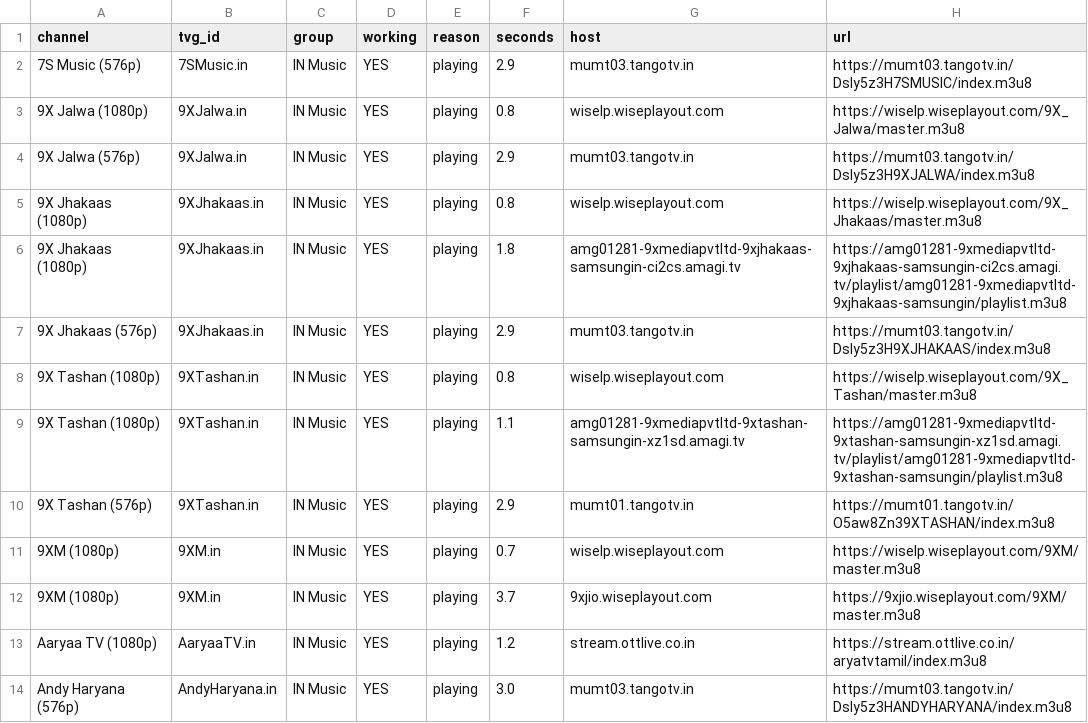
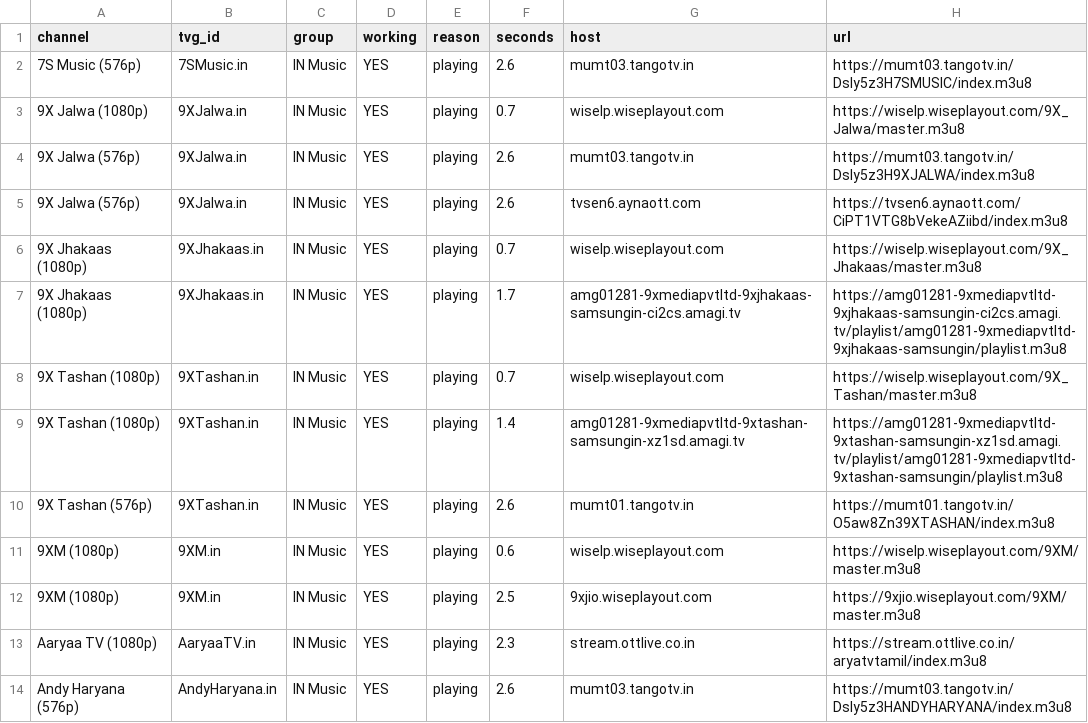
Before and after one commit to Inam321/iptv, a CSV file: reports/music-report.csv, drawn as a sheet; only a part is shown; the diff covers the shown part only.

```diff
--- a/reports/music-report.csv
+++ b/reports/music-report.csv
@@ -1,14 +1,14 @@
 channel,tvg_id,group,working,reason,seconds,host,url
-7S Music (576p),7SMusic.in,IN Music,YES,playing,2.9,mumt03.tangotv.in,https://mumt03.tangotv.in/Dsly5z3H7SMUSIC/index.m3u8
-9X Jalwa (1080p),9XJalwa.in,IN Music,YES,playing,0.8,wiselp.wiseplayout.com,https://wiselp.wiseplayout.com/9X_Jalwa/master.m3u8
-9X Jalwa (576p),9XJalwa.in,IN Music,YES,playing,2.9,mumt03.tangotv.in,https://mumt03.tangotv.in/Dsly5z3H9XJALWA/index.m3u8
-9X Jhakaas (1080p),9XJhakaas.in,IN Music,YES,playing,0.8,wiselp.wiseplayout.com,https://wiselp.wiseplayout.com/9X_Jhakaas/master.m3u8
-9X Jhakaas (1080p),9XJhakaas.in,IN Music,YES,playing,1.8,amg01281-9xmediapvtltd-9xjhakaas-samsungin-ci2cs.amagi.tv,https://amg01281-9xmediapvtltd-9xjhakaas-samsungin-ci2cs.amagi.tv/playlist/amg01281-9xmediapvtltd-9xjhakaas-samsungin/playlist.m3u8
-9X Jhakaas (576p),9XJhakaas.in,IN Music,YES,playing,2.9,mumt03.tangotv.in,https://mumt03.tangotv.in/Dsly5z3H9XJHAKAAS/index.m3u8
-9X Tashan (1080p),9XTashan.in,IN Music,YES,playing,0.8,wiselp.wiseplayout.com,https://wiselp.wiseplayout.com/9X_Tashan/master.m3u8
-9X Tashan (1080p),9XTashan.in,IN Music,YES,playing,1.1,amg01281-9xmediapvtltd-9xtashan-samsungin-xz1sd.amagi.tv,https://amg01281-9xmediapvtltd-9xtashan-samsungin-xz1sd.amagi.tv/playlist/amg01281-9xmediapvtltd-9xtashan-samsungin/playlist.m3u8
-9X Tashan (576p),9XTashan.in,IN Music,YES,playing,2.9,mumt01.tangotv.in,https://mumt01.tangotv.in/O5aw8Zn39XTASHAN/index.m3u8
-9XM (1080p),9XM.in,IN Music,YES,playing,0.7,wiselp.wiseplayout.com,https://wiselp.wiseplayout.com/9XM/master.m3u8
-9XM (1080p),9XM.in,IN Music,YES,playing,3.7,9xjio.wiseplayout.com,https://9xjio.wiseplayout.com/9XM/master.m3u8
-Aaryaa TV (1080p),AaryaaTV.in,IN Music,YES,playing,1.2,stream.ottlive.co.in,https://stream.ottlive.co.in/aryatvtamil/index.m3u8
-Andy Haryana (576p),AndyHaryana.in,IN Music,YES,playing,3.0,mumt03.tangotv.in,https://mumt03.tangotv.in/Dsly5z3HANDYHARYANA/index.m3u8
+7S Music (576p),7SMusic.in,IN Music,YES,playing,2.6,mumt03.tangotv.in,https://mumt03.tangotv.in/Dsly5z3H7SMUSIC/index.m3u8
+9X Jalwa (1080p),9XJalwa.in,IN Music,YES,playing,0.7,wiselp.wiseplayout.com,https://wiselp.wiseplayout.com/9X_Jalwa/master.m3u8
+9X Jalwa (576p),9XJalwa.in,IN Music,YES,playing,2.6,mumt03.tangotv.in,https://mumt03.tangotv.in/Dsly5z3H9XJALWA/index.m3u8
+9X Jalwa (576p),9XJalwa.in,IN Music,YES,playing,2.6,tvsen6.aynaott.com,https://tvsen6.aynaott.com/CiPT1VTG8bVekeAZiibd/index.m3u8
+9X Jhakaas (1080p),9XJhakaas.in,IN Music,YES,playing,0.7,wiselp.wiseplayout.com,https://wiselp.wiseplayout.com/9X_Jhakaas/master.m3u8
+9X Jhakaas (1080p),9XJhakaas.in,IN Music,YES,playing,1.7,amg01281-9xmediapvtltd-9xjhakaas-samsungin-ci2cs.amagi.tv,https://amg01281-9xmediapvtltd-9xjhakaas-samsungin-ci2cs.amagi.tv/playlist/amg01281-9xmediapvtltd-9xjhakaas-samsungin/playlist.m3u8
+9X Tashan (1080p),9XTashan.in,IN Music,YES,playing,0.7,wiselp.wiseplayout.com,https://wiselp.wiseplayout.com/9X_Tashan/master.m3u8
+9X Tashan (1080p),9XTashan.in,IN Music,YES,playing,1.4,amg01281-9xmediapvtltd-9xtashan-samsungin-xz1sd.amagi.tv,https://amg01281-9xmediapvtltd-9xtashan-samsungin-xz1sd.amagi.tv/playlist/amg01281-9xmediapvtltd-9xtashan-samsungin/playlist.m3u8
+9X Tashan (576p),9XTashan.in,IN Music,YES,playing,2.6,mumt01.tangotv.in,https://mumt01.tangotv.in/O5aw8Zn39XTASHAN/index.m3u8
+9XM (1080p),9XM.in,IN Music,YES,playing,0.6,wiselp.wiseplayout.com,https://wiselp.wiseplayout.com/9XM/master.m3u8
+9XM (1080p),9XM.in,IN Music,YES,playing,2.5,9xjio.wiseplayout.com,https://9xjio.wiseplayout.com/9XM/master.m3u8
+Aaryaa TV (1080p),AaryaaTV.in,IN Music,YES,playing,2.3,stream.ottlive.co.in,https://stream.ottlive.co.in/aryatvtamil/index.m3u8
+Andy Haryana (576p),AndyHaryana.in,IN Music,YES,playing,2.6,mumt03.tangotv.in,https://mumt03.tangotv.in/Dsly5z3HANDYHARYANA/index.m3u8
```
Also changed, not shown: 3 added rows, 3 removed rows and 62 edited cells elsewhere in this file, reports/entertainment-report.csv, reports/kids-report.csv, 14 other files.
